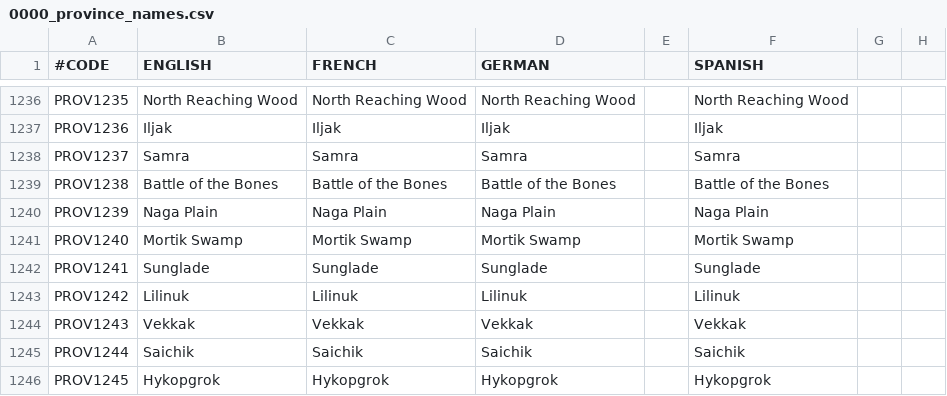
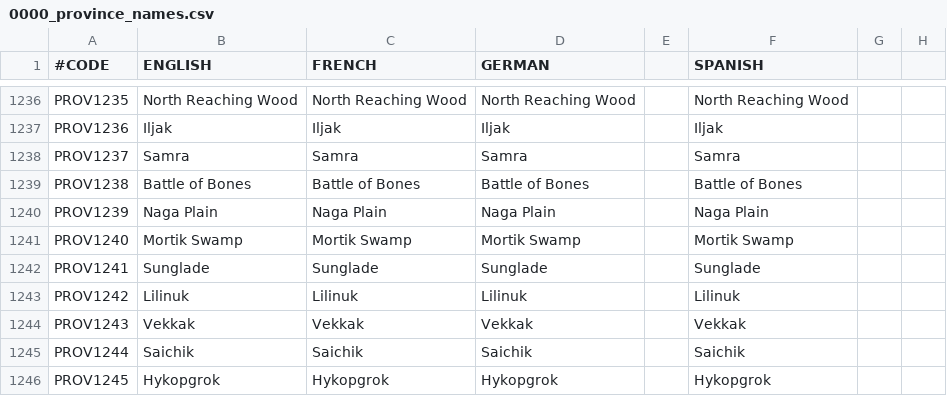
Before and after one commit to ProjectFaerun/Faerun, a CSV file: Faerun/localisation/0000_province_names.csv, drawn as a sheet; only a part is shown, gaps mark what is left out; the diff names each change by its address in the sheet, - before the commit and + after, or states it on an @@ line.

```diff
--- a/Faerun/localisation/0000_province_names.csv
+++ b/Faerun/localisation/0000_province_names.csv
-B1239 (ENGLISH): Battle of the Bones
+B1239 (ENGLISH): Battle of Bones
-C1239 (FRENCH): Battle of the Bones
+C1239 (FRENCH): Battle of Bones
-D1239 (GERMAN): Battle of the Bones
+D1239 (GERMAN): Battle of Bones
-F1239 (SPANISH): Battle of the Bones
+F1239 (SPANISH): Battle of Bones
```
Also changed, not shown: 9 other files.
